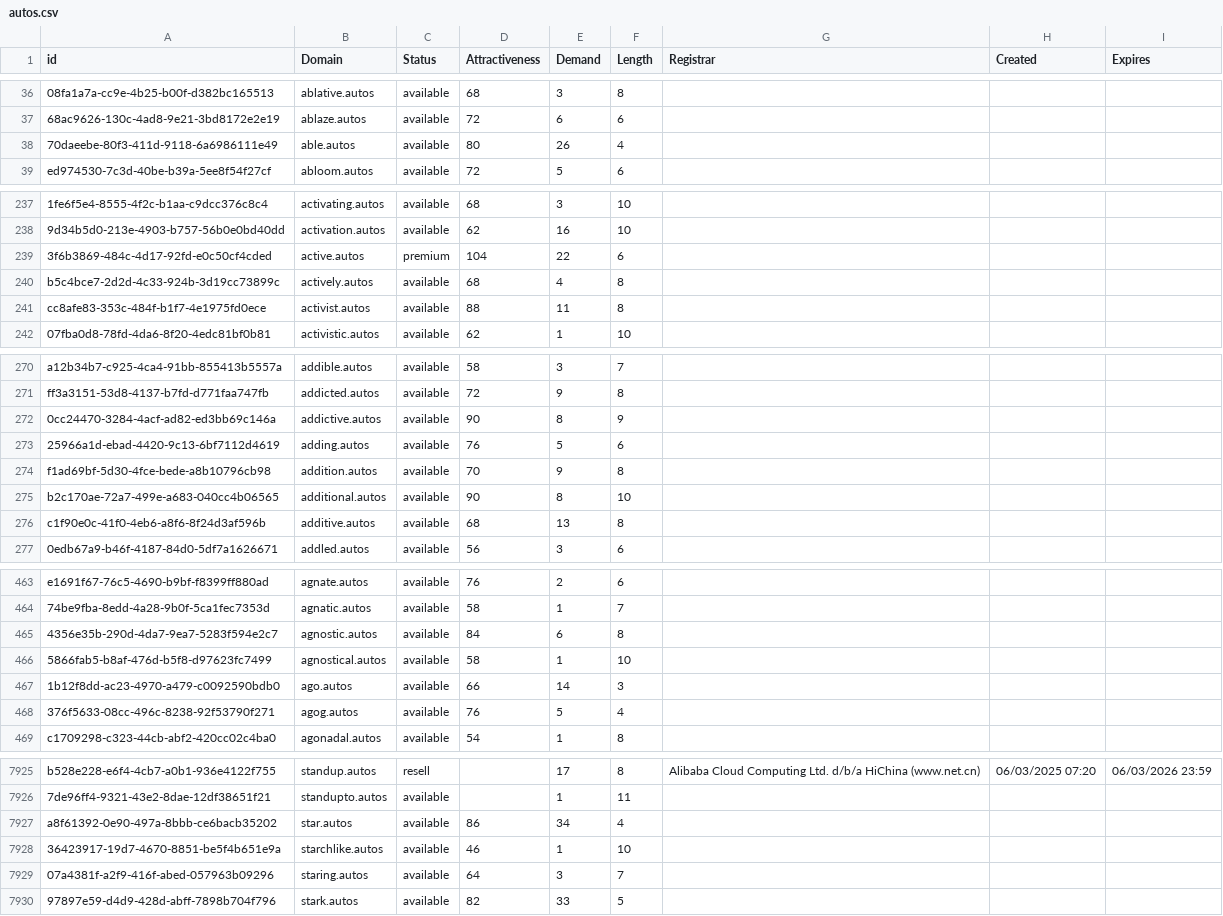
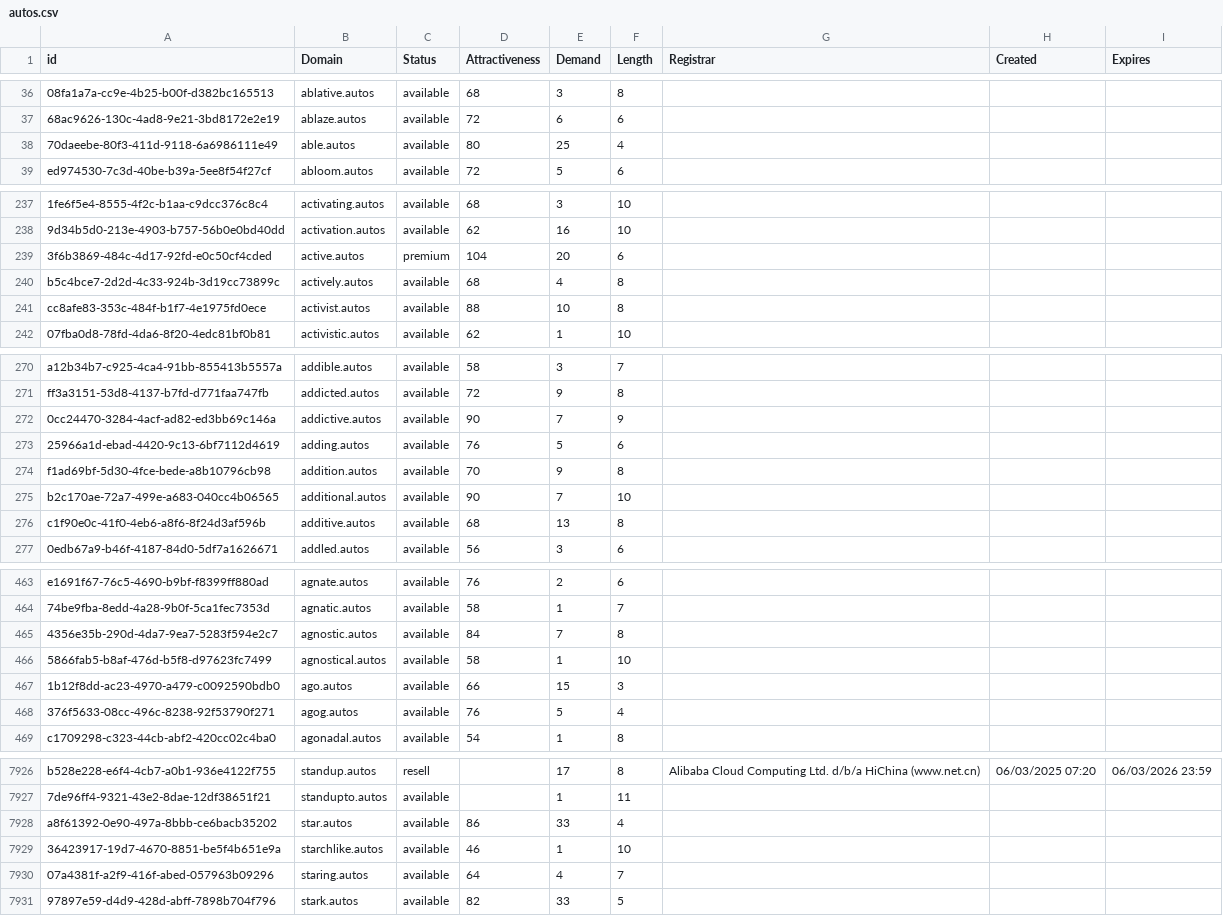
Before and after one commit to UniqueDomains/autos-oneword-domains, a CSV file: autos.csv, drawn as a sheet; only a part is shown, gaps mark what is left out; addresses are those after the commit; the diff covers the shown part only; the diff names each change by its address in the sheet, - before the commit and + after, or states it on an @@ line.

```diff
--- a/autos.csv
+++ b/autos.csv
-E38 (Demand): 26
+E38 (Demand): 25
-E239 (Demand): 22
+E239 (Demand): 20
-E241 (Demand): 11
+E241 (Demand): 10
-E272 (Demand): 8
+E272 (Demand): 7
-E275 (Demand): 8
+E275 (Demand): 7
-E465 (Demand): 6
+E465 (Demand): 7
-E467 (Demand): 14
+E467 (Demand): 15
-E7928 (Demand): 34
+E7928 (Demand): 33
-E7930 (Demand): 3
+E7930 (Demand): 4
```
Also changed, not shown: 2 added rows and 97 edited cells elsewhere in this file, 2 other files.
